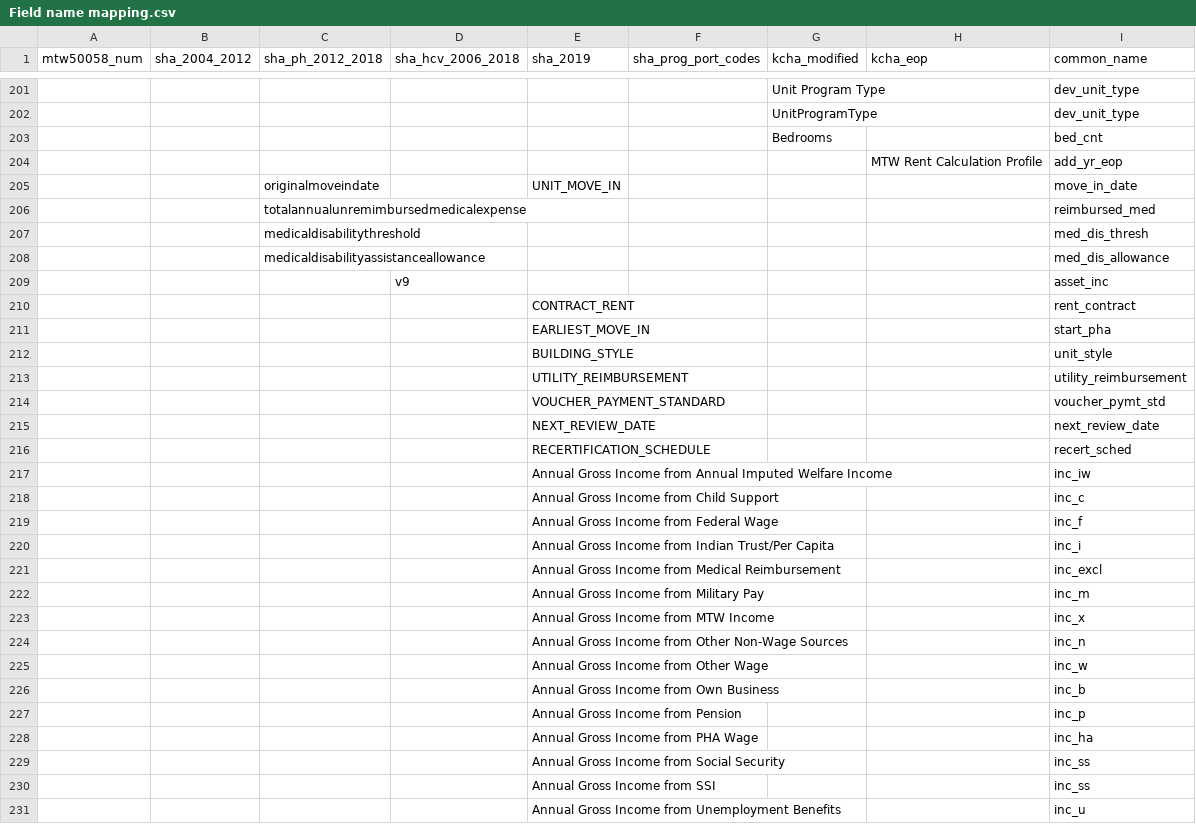
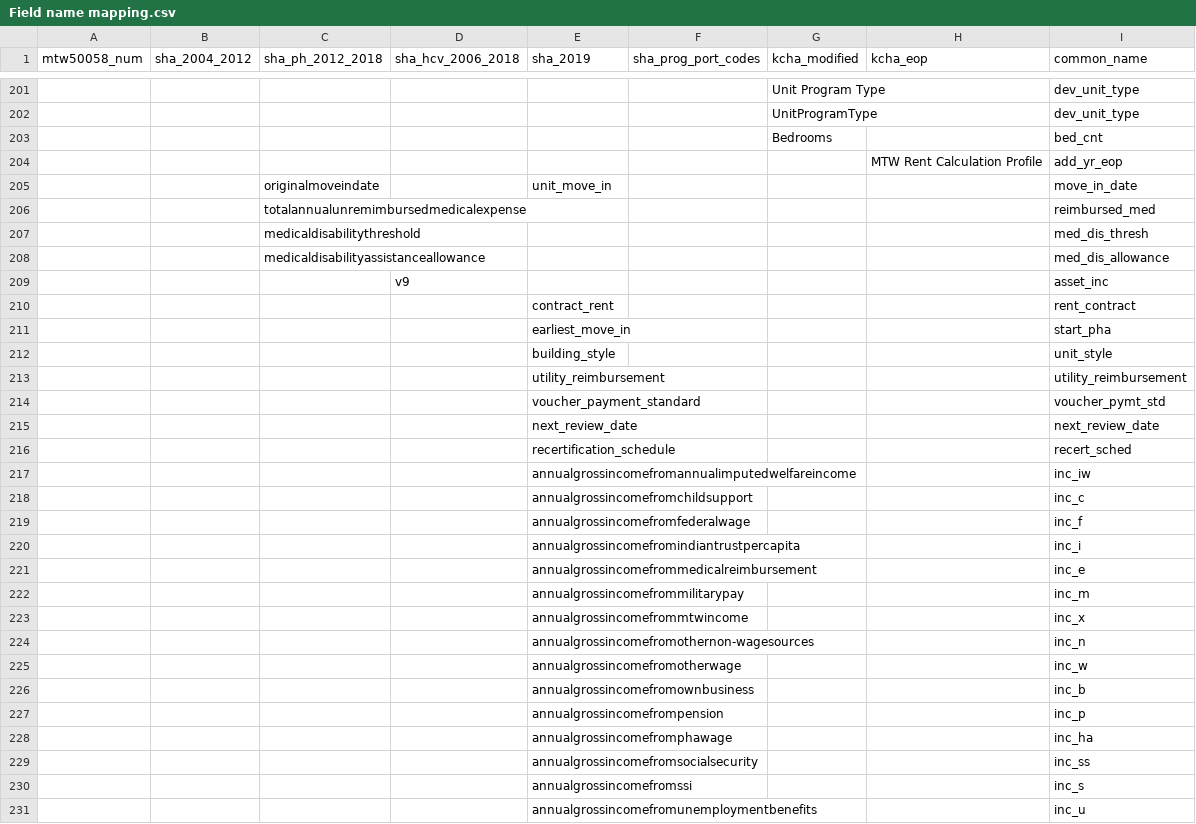
Before and after one commit to PHSKC-APDE/Housing, a CSV file: processing/Field name mapping.csv, drawn as a sheet; only a part is shown, gaps mark what is left out; removed rows and columns are numbered as before the commit, all else as after; the diff covers the shown part only; the diff names each change by its address in the sheet, - before the commit and + after, or states it on an @@ line.

Commit message:
lowercase and remove spaces/special characters from 2019 fields

```diff
--- a/processing/Field name mapping.csv
+++ b/processing/Field name mapping.csv
-E205 (sha_2019): UNIT_MOVE_IN
+E205 (sha_2019): unit_move_in
-E210 (sha_2019): CONTRACT_RENT
+E210 (sha_2019): contract_rent
-E211 (sha_2019): EARLIEST_MOVE_IN
+E211 (sha_2019): earliest_move_in
-E212 (sha_2019): BUILDING_STYLE
+E212 (sha_2019): building_style
-E213 (sha_2019): UTILITY_REIMBURSEMENT
+E213 (sha_2019): utility_reimbursement
-E214 (sha_2019): VOUCHER_PAYMENT_STANDARD
+E214 (sha_2019): voucher_payment_standard
-E215 (sha_2019): NEXT_REVIEW_DATE
+E215 (sha_2019): next_review_date
-E216 (sha_2019): RECERTIFICATION_SCHEDULE
+E216 (sha_2019): recertification_schedule
-E217 (sha_2019): Annual Gross Income from Annual Imputed Welfare Income
+E217 (sha_2019): annualgrossincomefromannualimputedwelfareincome
-E218 (sha_2019): Annual Gross Income from Child Support
+E218 (sha_2019): annualgrossincomefromchildsupport
-E219 (sha_2019): Annual Gross Income from Federal Wage
+E219 (sha_2019): annualgrossincomefromfederalwage
-E220 (sha_2019): Annual Gross Income from Indian Trust/Per Capita
+E220 (sha_2019): annualgrossincomefromindiantrustpercapita
-row 221:  |  |  |  | Annual Gross Income from Medical Reimbursement |  |  |  | inc_excl
+row 221:  |  |  |  | annualgrossincomefrommedicalreimbursement |  |  |  | inc_e
-E222 (sha_2019): Annual Gross Income from Military Pay
+E222 (sha_2019): annualgrossincomefrommilitarypay
-E223 (sha_2019): Annual Gross Income from MTW Income
+E223 (sha_2019): annualgrossincomefrommtwincome
-E224 (sha_2019): Annual Gross Income from Other Non-Wage Sources
+E224 (sha_2019): annualgrossincomefromothernon-wagesources
-E225 (sha_2019): Annual Gross Income from Other Wage
+E225 (sha_2019): annualgrossincomefromotherwage
-E226 (sha_2019): Annual Gross Income from Own Business
+E226 (sha_2019): annualgrossincomefromownbusiness
-E227 (sha_2019): Annual Gross Income from Pension
+E227 (sha_2019): annualgrossincomefrompension
-E228 (sha_2019): Annual Gross Income from PHA Wage
+E228 (sha_2019): annualgrossincomefromphawage
-E229 (sha_2019): Annual Gross Income from Social Security
+E229 (sha_2019): annualgrossincomefromsocialsecurity
-row 230:  |  |  |  | Annual Gross Income from SSI |  |  |  | inc_ss
+row 230:  |  |  |  | annualgrossincomefromssi |  |  |  | inc_s
-E231 (sha_2019): Annual Gross Income from Unemployment Benefits
+E231 (sha_2019): annualgrossincomefromunemploymentbenefits
```
Also changed, not shown: 39 edited cells elsewhere in this file.
